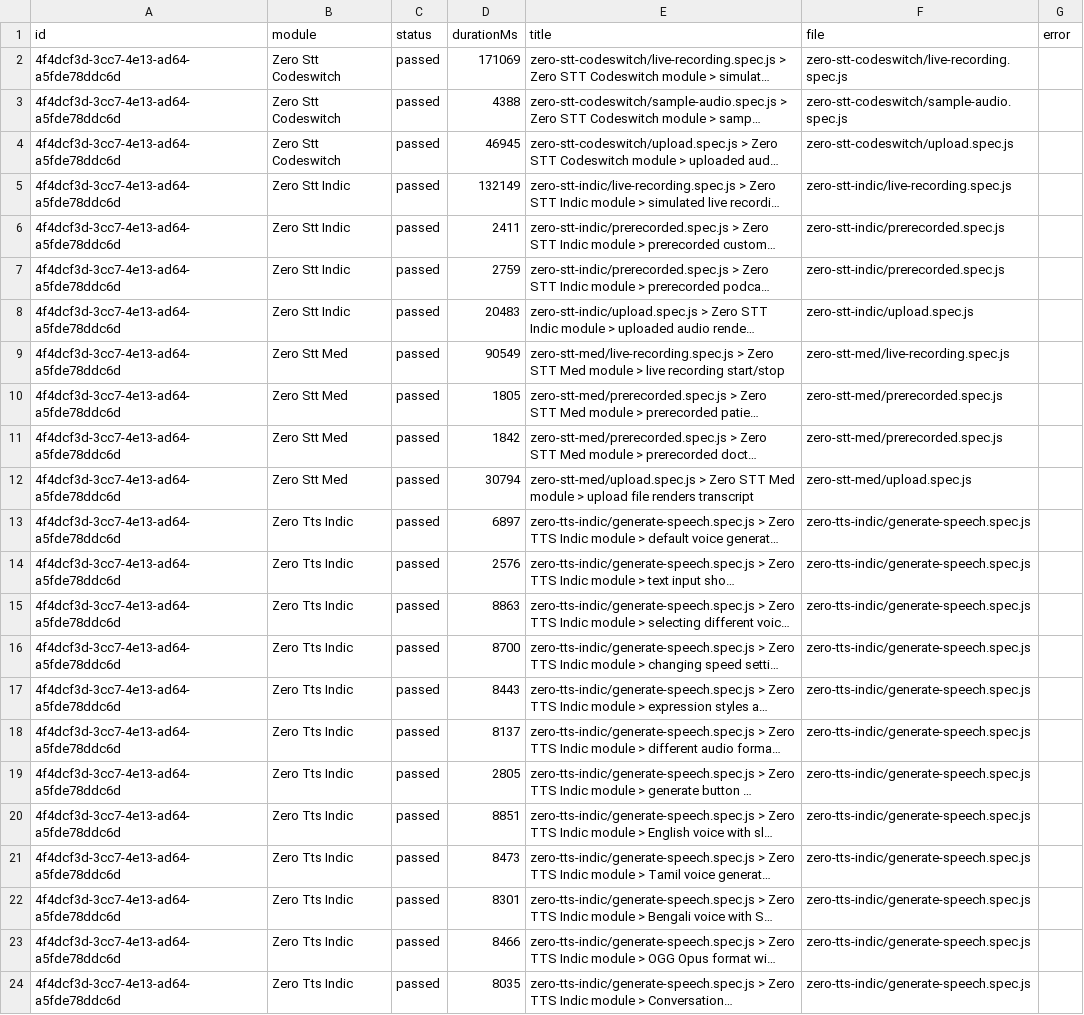
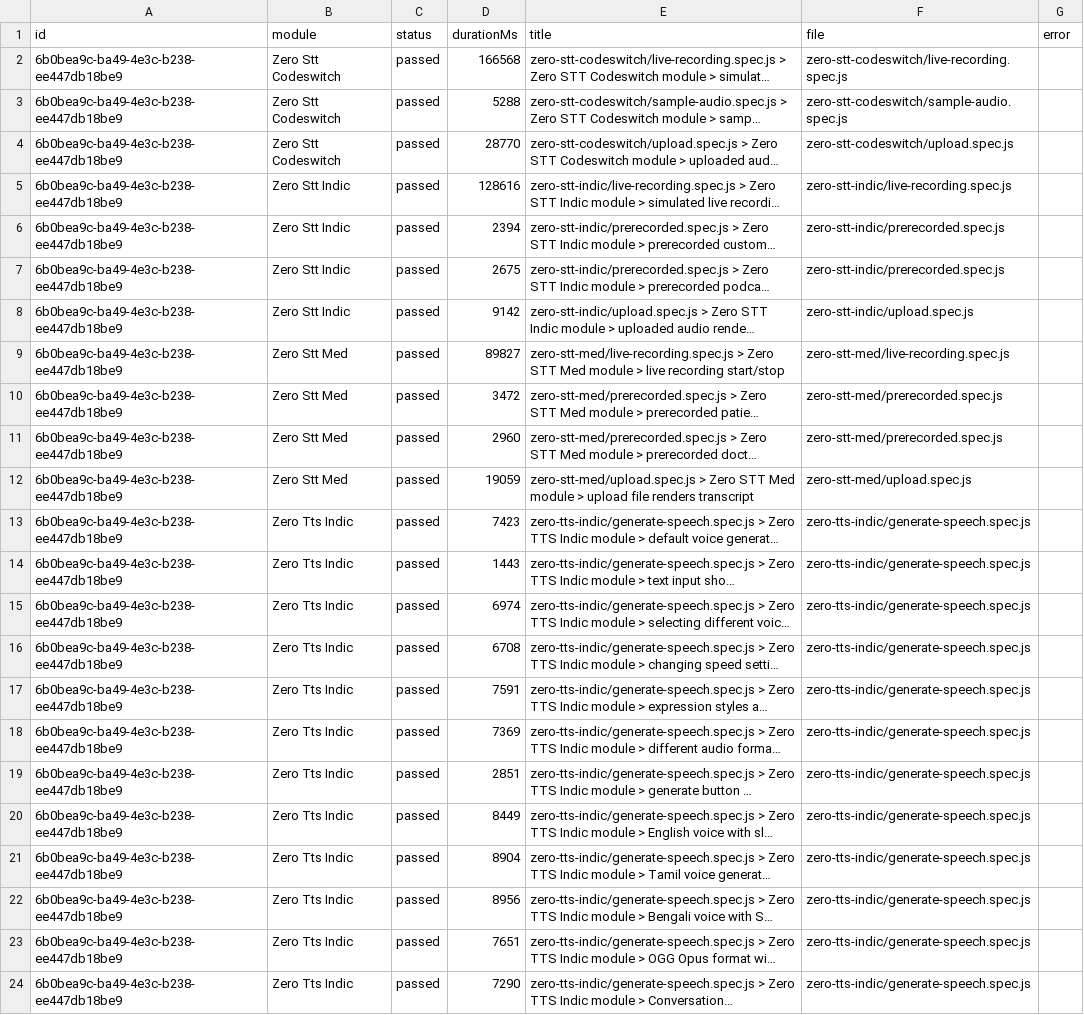
Before and after one commit to Shunyalabsai/widgets-automation, a CSV file: docs/exports/current-run.csv, drawn as a sheet; long unchanged cells end in …; the diff names each change by its address in the sheet, - before the commit and + after, or states it on an @@ line.

```diff
--- a/docs/exports/current-run.csv
+++ b/docs/exports/current-run.csv
-A2:A24 (id): 4f4dcf3d-3cc7-4e13-ad64-a5fde78ddc6d
+A2:A24 (id): 6b0bea9c-ba49-4e3c-b238-ee447db18be9
-D2 (durationMs): 171069
+D2 (durationMs): 166568
-D3 (durationMs): 4388
+D3 (durationMs): 5288
-D4 (durationMs): 46945
+D4 (durationMs): 28770
-D5 (durationMs): 132149
+D5 (durationMs): 128616
-D6 (durationMs): 2411
+D6 (durationMs): 2394
-D7 (durationMs): 2759
+D7 (durationMs): 2675
-D8 (durationMs): 20483
+D8 (durationMs): 9142
-D9 (durationMs): 90549
+D9 (durationMs): 89827
-D10 (durationMs): 1805
+D10 (durationMs): 3472
-D11 (durationMs): 1842
+D11 (durationMs): 2960
-D12 (durationMs): 30794
+D12 (durationMs): 19059
-D13 (durationMs): 6897
+D13 (durationMs): 7423
-D14 (durationMs): 2576
+D14 (durationMs): 1443
-D15 (durationMs): 8863
+D15 (durationMs): 6974
-D16 (durationMs): 8700
+D16 (durationMs): 6708
-D17 (durationMs): 8443
+D17 (durationMs): 7591
-D18 (durationMs): 8137
+D18 (durationMs): 7369
-D19 (durationMs): 2805
+D19 (durationMs): 2851
-D20 (durationMs): 8851
+D20 (durationMs): 8449
-D21 (durationMs): 8473
+D21 (durationMs): 8904
-D22 (durationMs): 8301
+D22 (durationMs): 8956
-D23 (durationMs): 8466
+D23 (durationMs): 7651
-D24 (durationMs): 8035
+D24 (durationMs): 7290
```
Also changed, not shown: docs/exports/all-runs-summary.csv, 2 other files.
